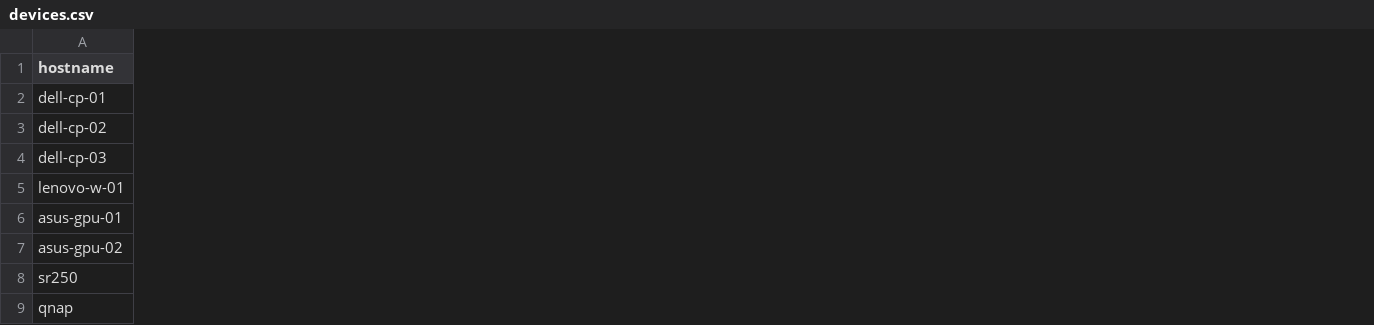
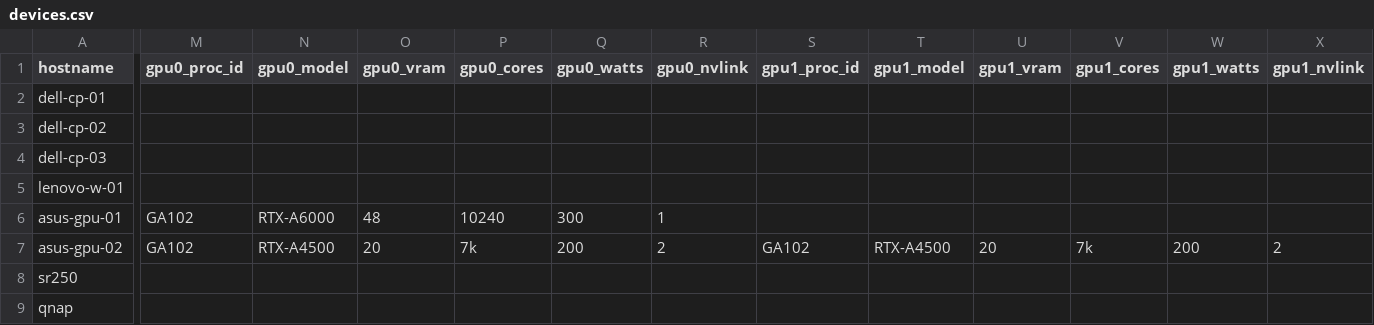
Before and after one commit to GoogleDistributedCloud/GDCBareMetal, a CSV file: src/bmctl/devices.csv, drawn as a sheet; only a part is shown, gaps mark what is left out; the diff covers the shown part only; the diff names each change by its address in the sheet, - before the commit and + after, or states it on an @@ line.

Commit message:
Update devices.csv

```diff
--- a/src/bmctl/devices.csv
+++ b/src/bmctl/devices.csv
+column M (gpu0_proc_id), rows 6-7: GA102 | GA102
+column N (gpu0_model), rows 6-7: RTX-A6000 | RTX-A4500
+column O (gpu0_vram), rows 6-7: 48 | 20
+column P (gpu0_cores), rows 6-7: 10240 | 7k
+column Q (gpu0_watts), rows 6-7: 300 | 200
+column R (gpu0_nvlink), rows 6-7: 1 | 2
+column S (gpu1_proc_id), row 7: GA102
+column T (gpu1_model), row 7: RTX-A4500
+column U (gpu1_vram), row 7: 20
+column V (gpu1_cores), row 7: 7k
+column W (gpu1_watts), row 7: 200
+column X (gpu1_nvlink), row 7: 2
```
Also changed, not shown: 2 edited cells elsewhere in this file.
